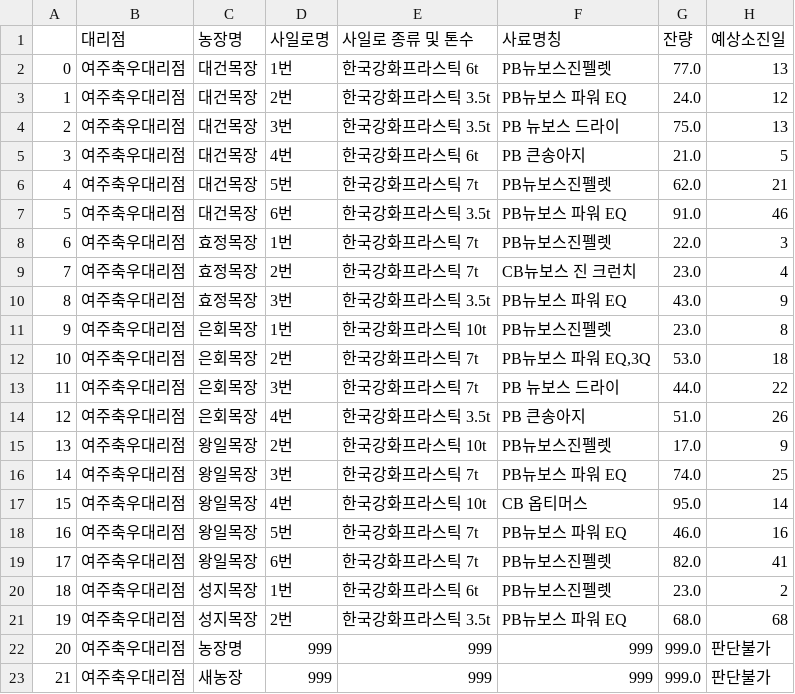
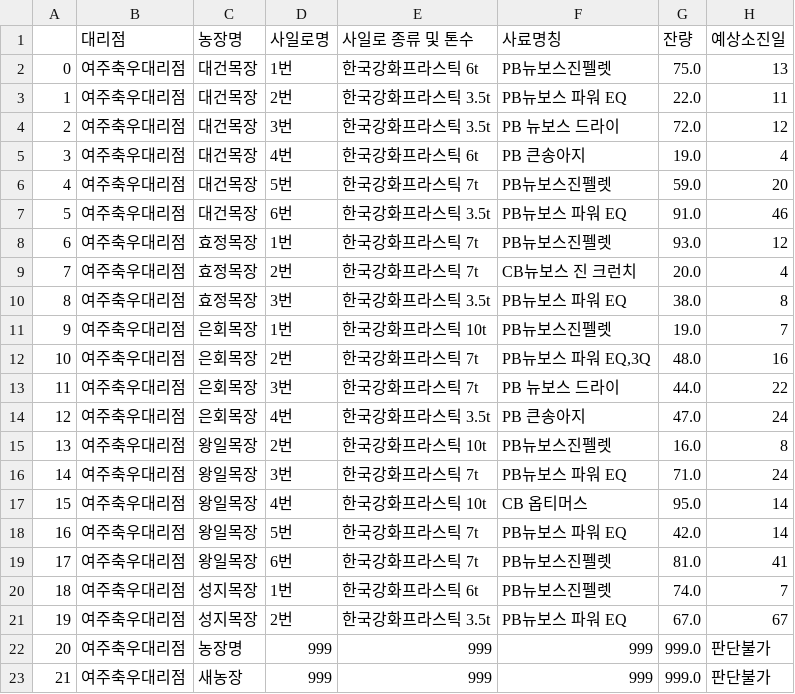
Before and after one commit to graphene911/streamlit-jeju-tour-app, a CSV file: data/aimbelab_df.csv, drawn as a sheet; only a part is shown; the diff covers the shown part only.

```diff
--- a/data/aimbelab_df.csv
+++ b/data/aimbelab_df.csv
@@ -1,22 +1,22 @@
 ,대리점,농장명,사일로명,사일로 종류 및 톤수,사료명칭,잔량,예상소진일
-0,여주축우대리점,대건목장,1번,한국강화프라스틱 6t,PB뉴보스진펠렛,77.0,13
-1,여주축우대리점,대건목장,2번,한국강화프라스틱 3.5t,PB뉴보스 파워 EQ,24.0,12
-2,여주축우대리점,대건목장,3번,한국강화프라스틱 3.5t,PB 뉴보스 드라이,75.0,13
-3,여주축우대리점,대건목장,4번,한국강화프라스틱 6t,PB 큰송아지,21.0,5
-4,여주축우대리점,대건목장,5번,한국강화프라스틱 7t,PB뉴보스진펠렛,62.0,21
+0,여주축우대리점,대건목장,1번,한국강화프라스틱 6t,PB뉴보스진펠렛,75.0,13
+1,여주축우대리점,대건목장,2번,한국강화프라스틱 3.5t,PB뉴보스 파워 EQ,22.0,11
+2,여주축우대리점,대건목장,3번,한국강화프라스틱 3.5t,PB 뉴보스 드라이,72.0,12
+3,여주축우대리점,대건목장,4번,한국강화프라스틱 6t,PB 큰송아지,19.0,4
+4,여주축우대리점,대건목장,5번,한국강화프라스틱 7t,PB뉴보스진펠렛,59.0,20
 5,여주축우대리점,대건목장,6번,한국강화프라스틱 3.5t,PB뉴보스 파워 EQ,91.0,46
-6,여주축우대리점,효정목장,1번,한국강화프라스틱 7t,PB뉴보스진펠렛,22.0,3
-7,여주축우대리점,효정목장,2번,한국강화프라스틱 7t,CB뉴보스 진 크런치,23.0,4
-8,여주축우대리점,효정목장,3번,한국강화프라스틱 3.5t,PB뉴보스 파워 EQ,43.0,9
-9,여주축우대리점,은회목장,1번,한국강화프라스틱 10t,PB뉴보스진펠렛,23.0,8
-10,여주축우대리점,은회목장,2번,한국강화프라스틱 7t,"PB뉴보스 파워 EQ,3Q",53.0,18
+6,여주축우대리점,효정목장,1번,한국강화프라스틱 7t,PB뉴보스진펠렛,93.0,12
+7,여주축우대리점,효정목장,2번,한국강화프라스틱 7t,CB뉴보스 진 크런치,20.0,4
+8,여주축우대리점,효정목장,3번,한국강화프라스틱 3.5t,PB뉴보스 파워 EQ,38.0,8
+9,여주축우대리점,은회목장,1번,한국강화프라스틱 10t,PB뉴보스진펠렛,19.0,7
+10,여주축우대리점,은회목장,2번,한국강화프라스틱 7t,"PB뉴보스 파워 EQ,3Q",48.0,16
 11,여주축우대리점,은회목장,3번,한국강화프라스틱 7t,PB 뉴보스 드라이,44.0,22
-12,여주축우대리점,은회목장,4번,한국강화프라스틱 3.5t,PB 큰송아지,51.0,26
-13,여주축우대리점,왕일목장,2번,한국강화프라스틱 10t,PB뉴보스진펠렛,17.0,9
-14,여주축우대리점,왕일목장,3번,한국강화프라스틱 7t,PB뉴보스 파워 EQ,74.0,25
+12,여주축우대리점,은회목장,4번,한국강화프라스틱 3.5t,PB 큰송아지,47.0,24
+13,여주축우대리점,왕일목장,2번,한국강화프라스틱 10t,PB뉴보스진펠렛,16.0,8
+14,여주축우대리점,왕일목장,3번,한국강화프라스틱 7t,PB뉴보스 파워 EQ,71.0,24
 15,여주축우대리점,왕일목장,4번,한국강화프라스틱 10t,CB 옵티머스,95.0,14
-16,여주축우대리점,왕일목장,5번,한국강화프라스틱 7t,PB뉴보스 파워 EQ,46.0,16
-17,여주축우대리점,왕일목장,6번,한국강화프라스틱 7t,PB뉴보스진펠렛,82.0,41
-18,여주축우대리점,성지목장,1번,한국강화프라스틱 6t,PB뉴보스진펠렛,23.0,2
-19,여주축우대리점,성지목장,2번,한국강화프라스틱 3.5t,PB뉴보스 파워 EQ,68.0,68
+16,여주축우대리점,왕일목장,5번,한국강화프라스틱 7t,PB뉴보스 파워 EQ,42.0,14
+17,여주축우대리점,왕일목장,6번,한국강화프라스틱 7t,PB뉴보스진펠렛,81.0,41
+18,여주축우대리점,성지목장,1번,한국강화프라스틱 6t,PB뉴보스진펠렛,74.0,7
+19,여주축우대리점,성지목장,2번,한국강화프라스틱 3.5t,PB뉴보스 파워 EQ,67.0,67
 20,여주축우대리점,농장명,999,999,999,999.0,판단불가
```
Also changed, not shown: 52 edited cells elsewhere in this file, 3 other files.
